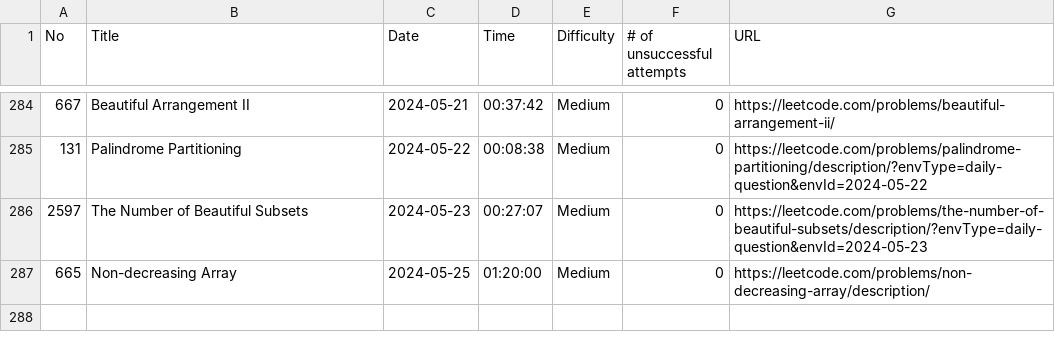
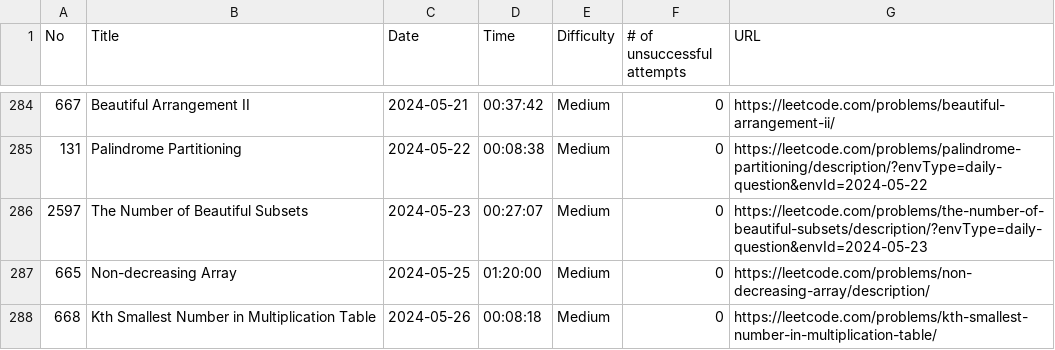
Before and after one commit to ryotaro612/lc, a CSV file: sessions.csv, drawn as a sheet; only a part is shown, gaps mark what is left out; the diff names each change by its address in the sheet, - before the commit and + after, or states it on an @@ line.

```diff
--- a/sessions.csv
+++ b/sessions.csv
+row 288: 668 | Kth Smallest Number in Multiplication Table | 2024-05-26 | 00:08:18 | Medium | 0 | https://leetcode.com/problems/kth-smallest-number-in-multiplication-table/
```
Also changed, not shown: 1 other file.
